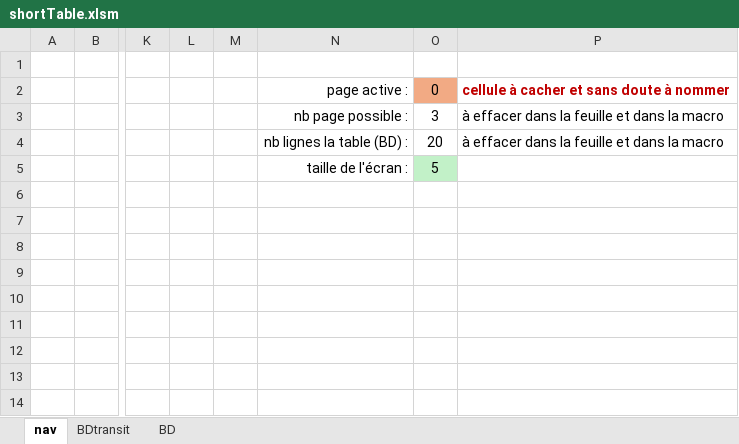
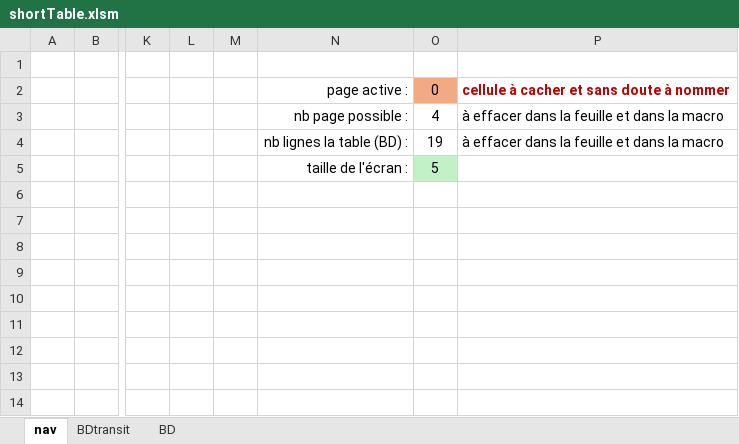
Before and after one commit to NicolasBordes/projets-vba, an Excel workbook: shortTable.xlsm, sheet nav, drawn as a sheet; only a part is shown, gaps mark what is left out; values as stored, in another font and other column widths than the file's, no borders; charts and pictures not drawn; the diff names each change by its address in the sheet, - before the commit and + after, or states it on an @@ line.

Commit message:
correct bug in goToEnd

```diff
--- a/shortTable.xlsm (sheet nav)
+++ b/shortTable.xlsm (sheet nav)
-O3: 3
+O3: 4
-O4: 20
+O4: 19
```
Also changed, not shown: sheet BDtransit, charts or pictures.
